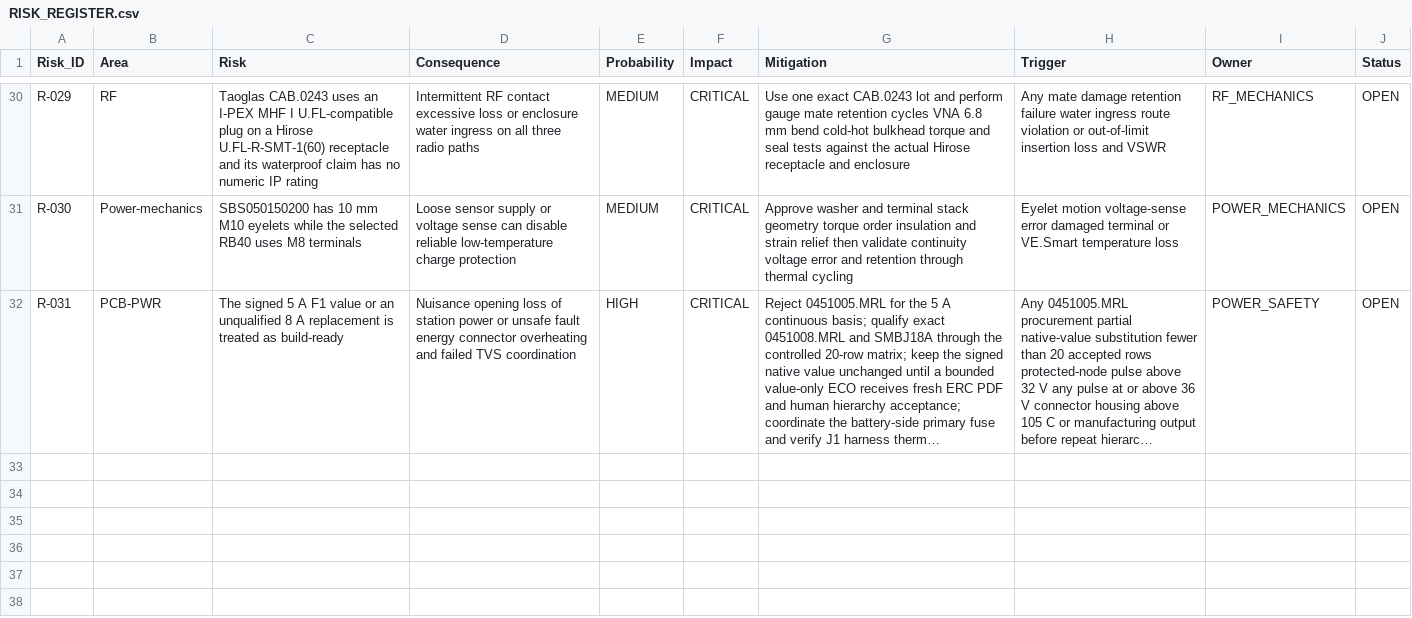
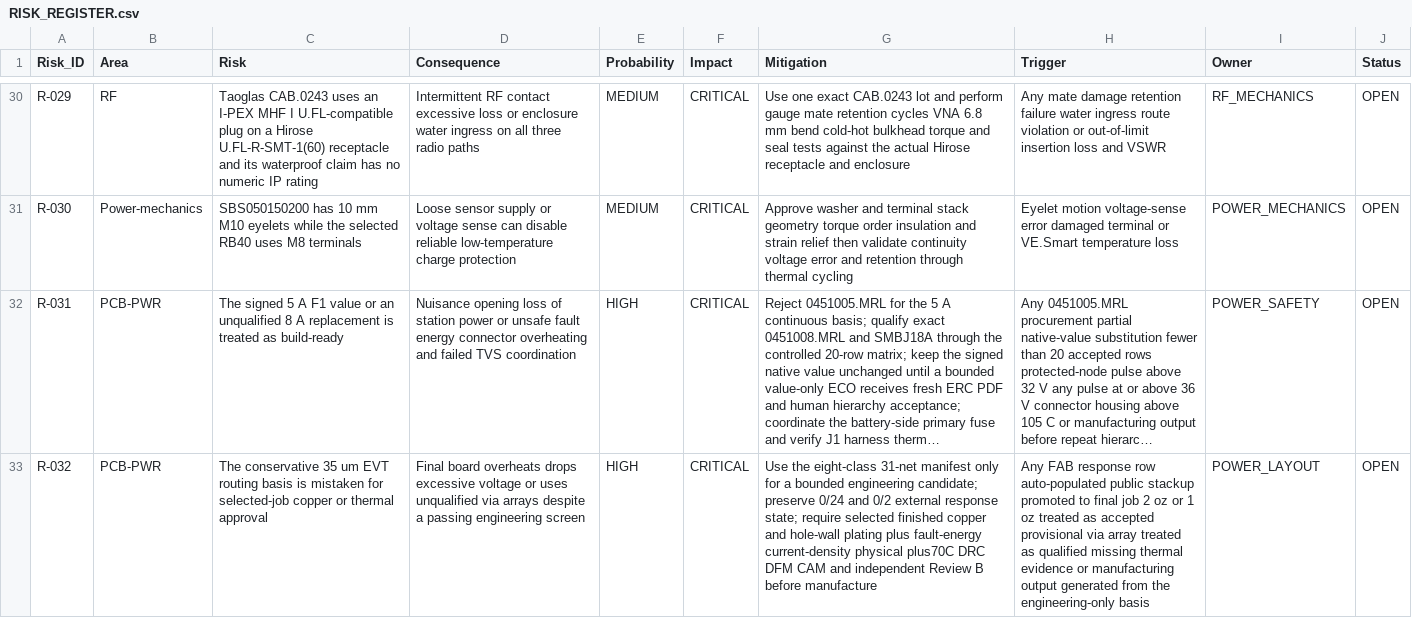
Before and after one commit to skif-ops/rs-zs-bpla, a CSV file: docs/RISK_REGISTER.csv, drawn as a sheet; only a part is shown, gaps mark what is left out; long unchanged cells end in …; the diff names each change by its address in the sheet, - before the commit and + after, or states it on an @@ line.

```diff
--- a/docs/RISK_REGISTER.csv
+++ b/docs/RISK_REGISTER.csv
+row 33: R-032 | PCB-PWR | The conservative 35 um EVT routing basis is mistaken for selected-job copper or thermal approval | Final board overheats drops excessive voltage or uses unqualified via arrays despite a passing engineering screen | HIGH | CRITICAL | Use the eight-class 31-net manifest only for a bounded engineering candidate; preserve 0/24 and 0/2 external response state; require selected finished copper and hole-wall plating plus fault-energy current-density physical plus70C DRC DFM CAM and independent Review B before manufacture | Any FAB response row auto-populated public stackup promoted to final job 2 oz or 1 oz treated as accepted provisional via array treated as qualified missing thermal evidence or manufacturing output generated from the engineering-only basis | POWER_LAYOUT | OPEN
```
Also changed, not shown: docs/DECISION_LOG.csv, docs/DELIVERABLE_REGISTER_EVT_PRE_20.csv, 26 other files.
